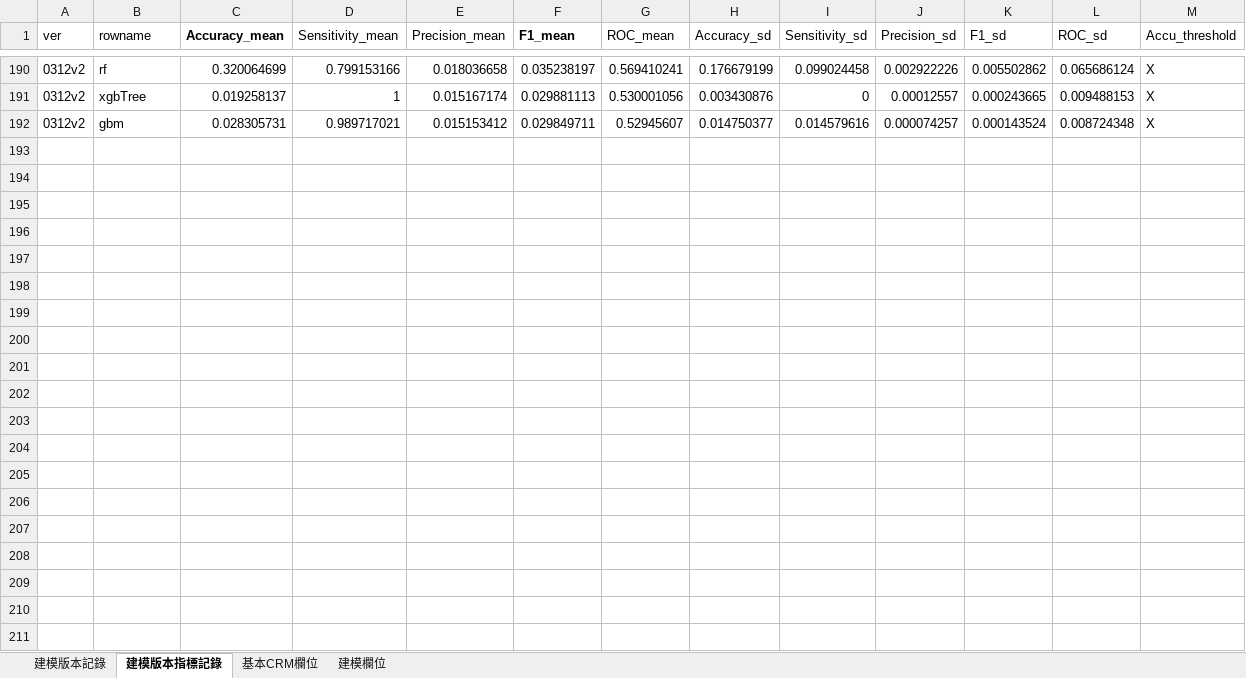
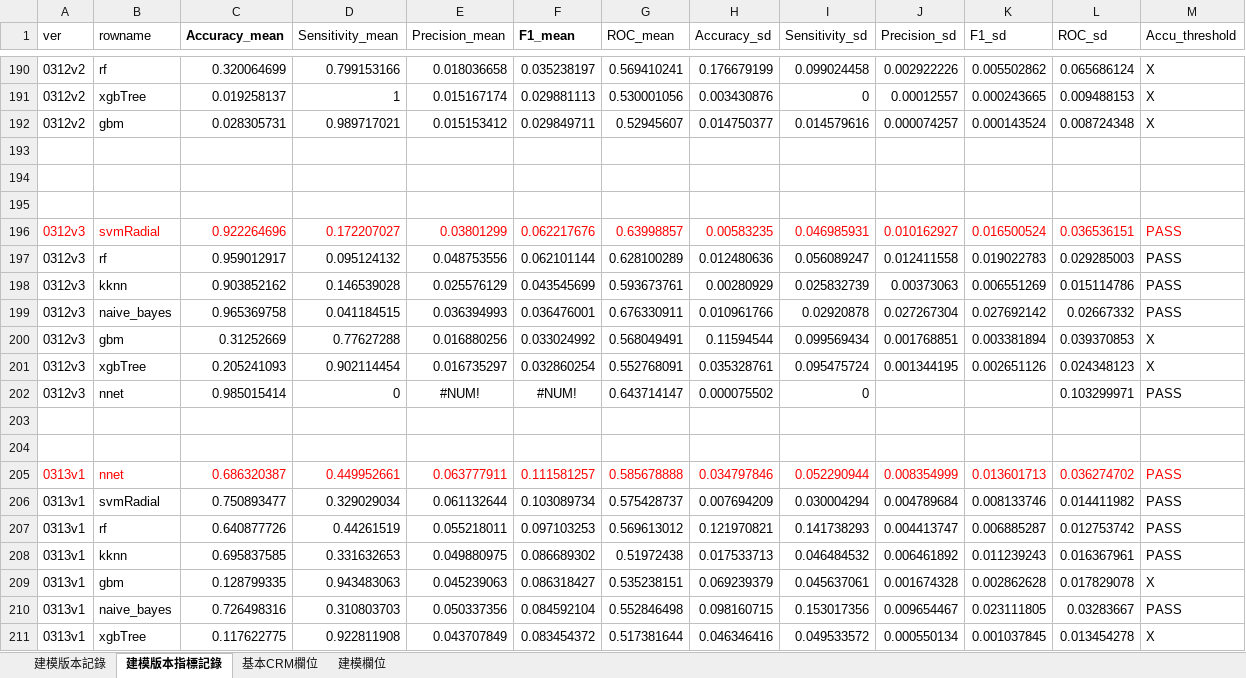
Before and after one commit to chrisitnehsu/Cross_Selling_1902, an Excel workbook: 建模版本記錄.xlsx, sheet 建模版本指標記錄, drawn as a sheet; only a part is shown, gaps mark what is left out; values as stored, in another font and other column widths than the file's, no borders; the diff covers the shown part only; the diff names each change by its address in the sheet, - before the commit and + after, or states it on an @@ line.

```diff
--- a/建模版本記錄.xlsx (sheet 建模版本指標記錄)
+++ b/建模版本記錄.xlsx (sheet 建模版本指標記錄)
+row 193: (empty)
+row 194: (empty)
+row 195: (empty)
+row 196: 0312v3 | svmRadial | 0.922264696 | 0.172207027 | 0.03801299 | 0.062217676 | 0.63998857 | 0.00583235 | 0.046985931 | 0.010162927 | 0.016500524 | 0.036536151 | PASS
+row 197: 0312v3 | rf | 0.959012917 | 0.095124132 | 0.048753556 | 0.062101144 | 0.628100289 | 0.012480636 | 0.056089247 | 0.012411558 | 0.019022783 | 0.029285003 | PASS
+row 198: 0312v3 | kknn | 0.903852162 | 0.146539028 | 0.025576129 | 0.043545699 | 0.593673761 | 0.00280929 | 0.025832739 | 0.00373063 | 0.006551269 | 0.015114786 | PASS
+row 199: 0312v3 | naive_bayes | 0.965369758 | 0.041184515 | 0.036394993 | 0.036476001 | 0.676330911 | 0.010961766 | 0.02920878 | 0.027267304 | 0.027692142 | 0.02667332 | PASS
+row 200: 0312v3 | gbm | 0.31252669 | 0.77627288 | 0.016880256 | 0.033024992 | 0.568049491 | 0.11594544 | 0.099569434 | 0.001768851 | 0.003381894 | 0.039370853 | X
+row 201: 0312v3 | xgbTree | 0.205241093 | 0.902114454 | 0.016735297 | 0.032860254 | 0.552768091 | 0.035328761 | 0.095475724 | 0.001344195 | 0.002651126 | 0.024348123 | X
+row 202: 0312v3 | nnet | 0.985015414 | 0 | #NUM! | #NUM! | 0.643714147 | 0.000075502 | 0 |  |  | 0.103299971 | PASS
+row 203: (empty)
+row 204: (empty)
+row 205: 0313v1 | nnet | 0.686320387 | 0.449952661 | 0.063777911 | 0.111581257 | 0.585678888 | 0.034797846 | 0.052290944 | 0.008354999 | 0.013601713 | 0.036274702 | PASS
+row 206: 0313v1 | svmRadial | 0.750893477 | 0.329029034 | 0.061132644 | 0.103089734 | 0.575428737 | 0.007694209 | 0.030004294 | 0.004789684 | 0.008133746 | 0.014411982 | PASS
+row 207: 0313v1 | rf | 0.640877726 | 0.44261519 | 0.055218011 | 0.097103253 | 0.569613012 | 0.121970821 | 0.141738293 | 0.004413747 | 0.006885287 | 0.012753742 | PASS
+row 208: 0313v1 | kknn | 0.695837585 | 0.331632653 | 0.049880975 | 0.086689302 | 0.51972438 | 0.017533713 | 0.046484532 | 0.006461892 | 0.011239243 | 0.016367961 | PASS
+row 209: 0313v1 | gbm | 0.128799335 | 0.943483063 | 0.045239063 | 0.086318427 | 0.535238151 | 0.069239379 | 0.045637061 | 0.001674328 | 0.002862628 | 0.017829078 | X
+row 210: 0313v1 | naive_bayes | 0.726498316 | 0.310803703 | 0.050337356 | 0.084592104 | 0.552846498 | 0.098160715 | 0.153017356 | 0.009654467 | 0.023111805 | 0.03283667 | PASS
+row 211: 0313v1 | xgbTree | 0.117622775 | 0.922811908 | 0.043707849 | 0.083454372 | 0.517381644 | 0.046346416 | 0.049533572 | 0.000550134 | 0.001037845 | 0.013454278 | X
```
Also changed, not shown: 38 added rows and 76 hidden or unhidden rows elsewhere in this sheet, sheet 建模版本記錄, tt.xlsx, 3 other files.
